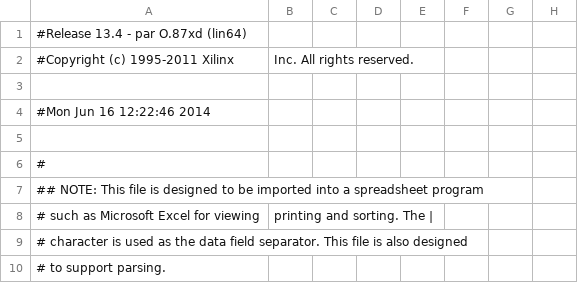
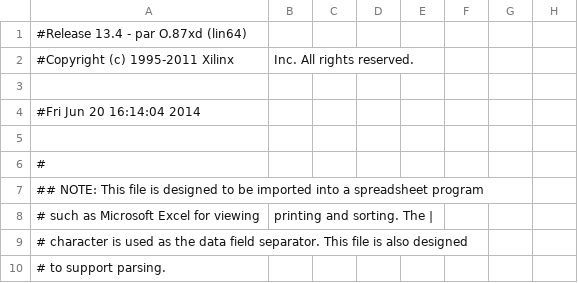
Before and after one commit to lnls-dig/dsp-cores, a CSV file: hdl/syn/ml605/ddc_chain/ddc_chain_pad.csv, drawn as a sheet; only a part is shown; the diff names each change by its address in the sheet, - before the commit and + after, or states it on an @@ line.

```diff
--- a/hdl/syn/ml605/ddc_chain/ddc_chain_pad.csv
+++ b/hdl/syn/ml605/ddc_chain/ddc_chain_pad.csv
-A4: #Mon Jun 16 12:22:46 2014
+A4: #Fri Jun 20 16:14:04 2014
```
Also changed, not shown: 47 other files.
